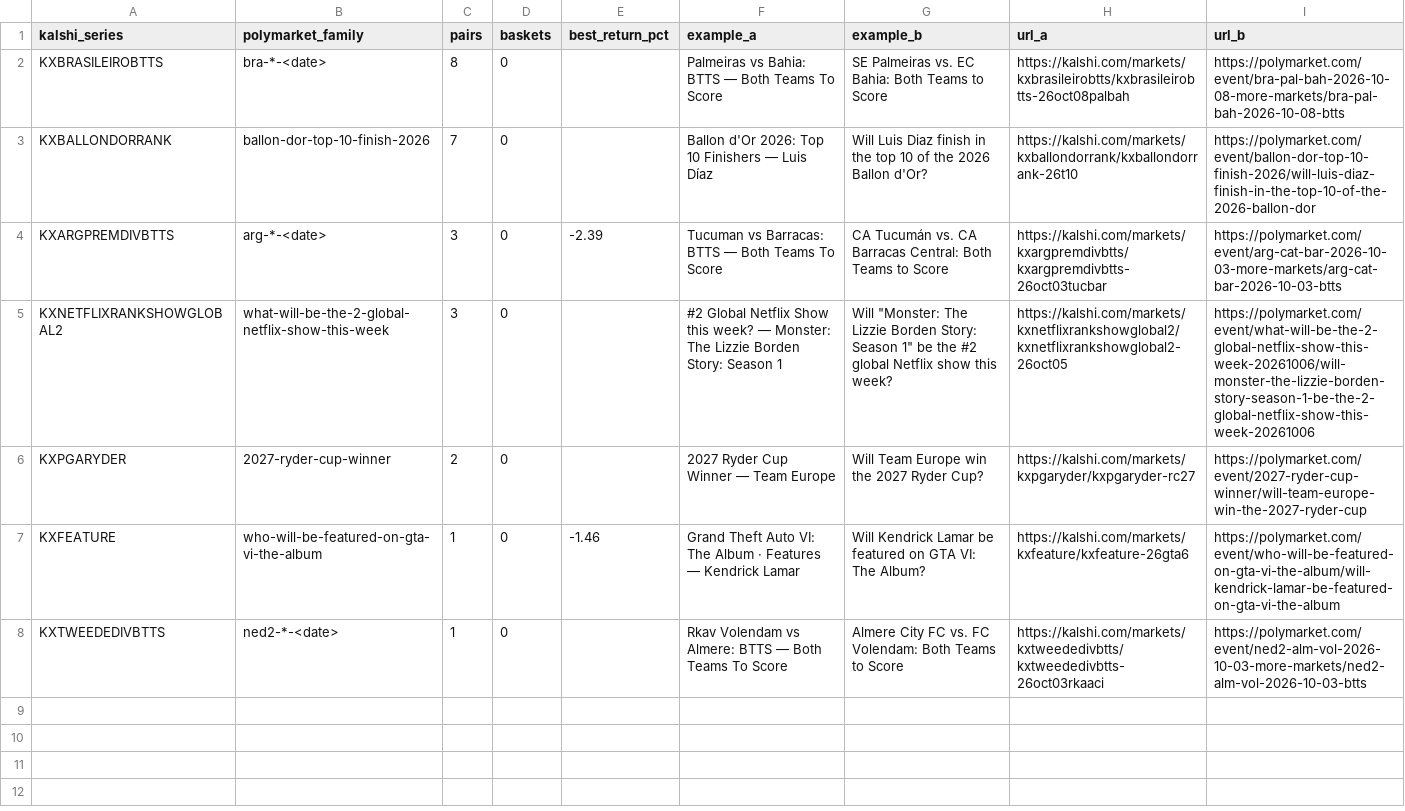
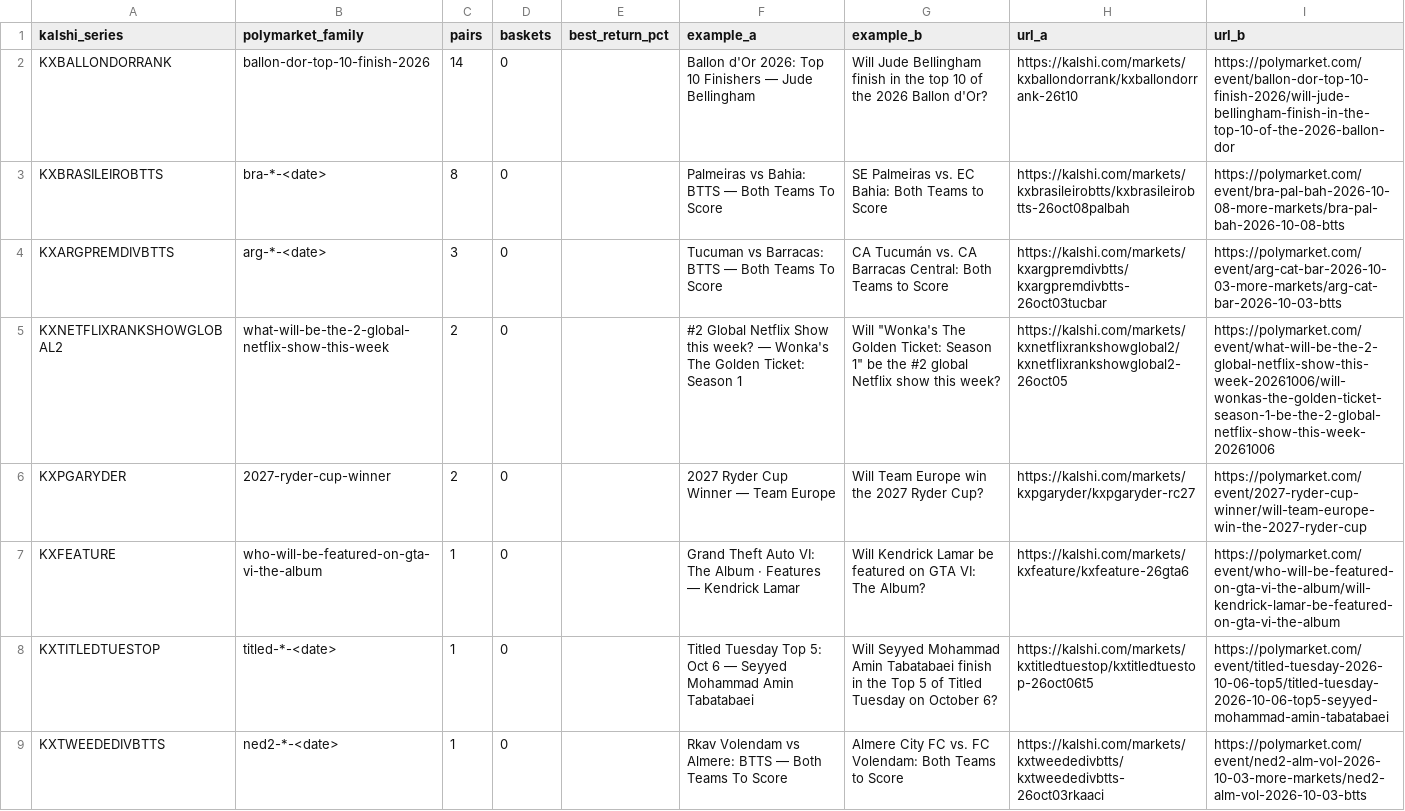
Before and after one commit to pjmerica/pred-arbitrage, a CSV file: data/processed/series_review.csv, drawn as a sheet.

```diff
--- a/data/processed/series_review.csv
+++ b/data/processed/series_review.csv
@@ -1,8 +1,9 @@
 kalshi_series,polymarket_family,pairs,baskets,best_return_pct,example_a,example_b,url_a,url_b
+KXBALLONDORRANK,ballon-dor-top-10-finish-2026,14,0,,Ballon d'Or 2026: Top 10 Finishers — Jude Bellingham,Will Jude Bellingham finish in the top 10 of the 2026 Ballon d'Or?,https://kalshi.com/markets/kxballondorrank/kxballondorrank-26t10,https://polymarket.com/event/ballon-dor-top-10-finish-2026/will-jude-bellingham-finish-in-the-top-10-of-the-2026-ballon-dor
 KXBRASILEIROBTTS,bra-*-<date>,8,0,,Palmeiras vs Bahia: BTTS — Both Teams To Score,SE Palmeiras vs. EC Bahia: Both Teams to Score,https://kalshi.com/markets/kxbrasileirobtts/kxbrasileirobtts-26oct08palbah,https://polymarket.com/event/bra-pal-bah-2026-10-08-more-markets/bra-pal-bah-2026-10-08-btts
-KXBALLONDORRANK,ballon-dor-top-10-finish-2026,7,0,,Ballon d'Or 2026: Top 10 Finishers — Luis Díaz,Will Luis Diaz finish in the top 10 of the 2026 Ballon d'Or?,https://kalshi.com/markets/kxballondorrank/kxballondorrank-26t10,https://polymarket.com/event/ballon-dor-top-10-finish-2026/will-luis-diaz-finish-in-the-top-10-of-the-2026-ballon-dor
-KXARGPREMDIVBTTS,arg-*-<date>,3,0,-2.39,Tucuman vs Barracas: BTTS — Both Teams To Score,CA Tucumán vs. CA Barracas Central: Both Teams to Score,https://kalshi.com/markets/kxargpremdivbtts/kxargpremdivbtts-26oct03tucbar,https://polymarket.com/event/arg-cat-bar-2026-10-03-more-markets/arg-cat-bar-2026-10-03-btts
-KXNETFLIXRANKSHOWGLOBAL2,what-will-be-the-2-global-netflix-show-this-week,3,0,,#2 Global Netflix Show this week? — Monster: The Lizzie Borden Story: Season 1,"Will ""Monster: The Lizzie Borden Story: Season 1"" be the #2 global Netflix show this week?",https://kalshi.com/markets/kxnetflixrankshowglobal2/kxnetflixrankshowglobal2-26oct05,https://polymarket.com/event/what-will-be-the-2-global-netflix-show-this-week-20261006/will-monster-the-lizzie-borden-story-season-1-be-the-2-global-netflix-show-this-week-20261006
+KXARGPREMDIVBTTS,arg-*-<date>,3,0,,Tucuman vs Barracas: BTTS — Both Teams To Score,CA Tucumán vs. CA Barracas Central: Both Teams to Score,https://kalshi.com/markets/kxargpremdivbtts/kxargpremdivbtts-26oct03tucbar,https://polymarket.com/event/arg-cat-bar-2026-10-03-more-markets/arg-cat-bar-2026-10-03-btts
+KXNETFLIXRANKSHOWGLOBAL2,what-will-be-the-2-global-netflix-show-this-week,2,0,,#2 Global Netflix Show this week? — Wonka's The Golden Ticket: Season 1,"Will ""Wonka's The Golden Ticket: Season 1"" be the #2 global Netflix show this week?",https://kalshi.com/markets/kxnetflixrankshowglobal2/kxnetflixrankshowglobal2-26oct05,https://polymarket.com/event/what-will-be-the-2-global-netflix-show-this-week-20261006/will-wonkas-the-golden-ticket-season-1-be-the-2-global-netflix-show-this-week-20261006
 KXPGARYDER,2027-ryder-cup-winner,2,0,,2027 Ryder Cup Winner — Team Europe,Will Team Europe win the 2027 Ryder Cup?,https://kalshi.com/markets/kxpgaryder/kxpgaryder-rc27,https://polymarket.com/event/2027-ryder-cup-winner/will-team-europe-win-the-2027-ryder-cup
-KXFEATURE,who-will-be-featured-on-gta-vi-the-album,1,0,-1.46,Grand Theft Auto VI: The Album · Features — Kendrick Lamar,Will Kendrick Lamar be featured on GTA VI: The Album?,https://kalshi.com/markets/kxfeature/kxfeature-26gta6,https://polymarket.com/event/who-will-be-featured-on-gta-vi-the-album/will-kendrick-lamar-be-featured-on-gta-vi-the-album
+KXFEATURE,who-will-be-featured-on-gta-vi-the-album,1,0,,Grand Theft Auto VI: The Album · Features — Kendrick Lamar,Will Kendrick Lamar be featured on GTA VI: The Album?,https://kalshi.com/markets/kxfeature/kxfeature-26gta6,https://polymarket.com/event/who-will-be-featured-on-gta-vi-the-album/will-kendrick-lamar-be-featured-on-gta-vi-the-album
+KXTITLEDTUESTOP,titled-*-<date>,1,0,,Titled Tuesday Top 5: Oct 6 — Seyyed Mohammad Amin Tabatabaei,Will Seyyed Mohammad Amin Tabatabaei finish in the Top 5 of Titled Tuesday on October 6?,https://kalshi.com/markets/kxtitledtuestop/kxtitledtuestop-26oct06t5,https://polymarket.com/event/titled-tuesday-2026-10-06-top5/titled-tuesday-2026-10-06-top5-seyyed-mohammad-amin-tabatabaei
 KXTWEEDEDIVBTTS,ned2-*-<date>,1,0,,Rkav Volendam vs Almere: BTTS — Both Teams To Score,Almere City FC vs. FC Volendam: Both Teams to Score,https://kalshi.com/markets/kxtweededivbtts/kxtweededivbtts-26oct03rkaaci,https://polymarket.com/event/ned2-alm-vol-2026-10-03-more-markets/ned2-alm-vol-2026-10-03-btts
```
Also changed, not shown: data/raw/orderbook_depth.csv, data/raw/predictit_markets.csv, 1 other file.
